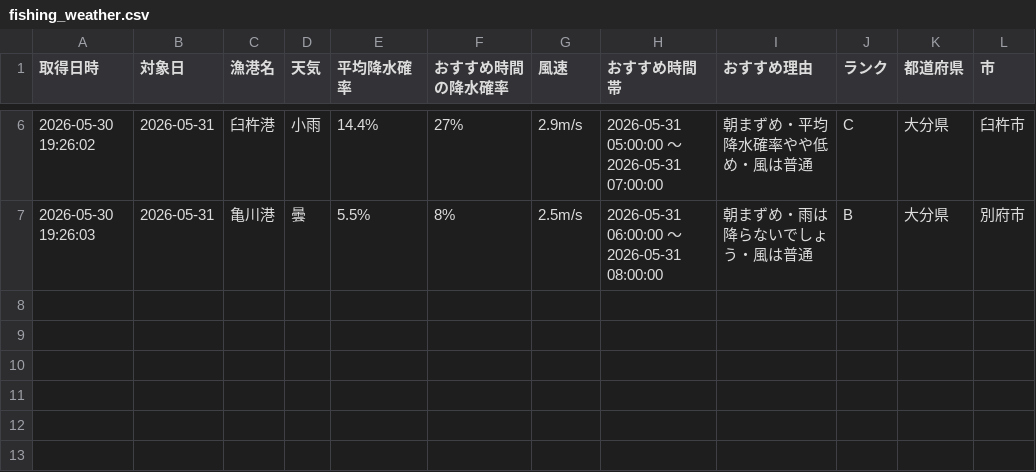
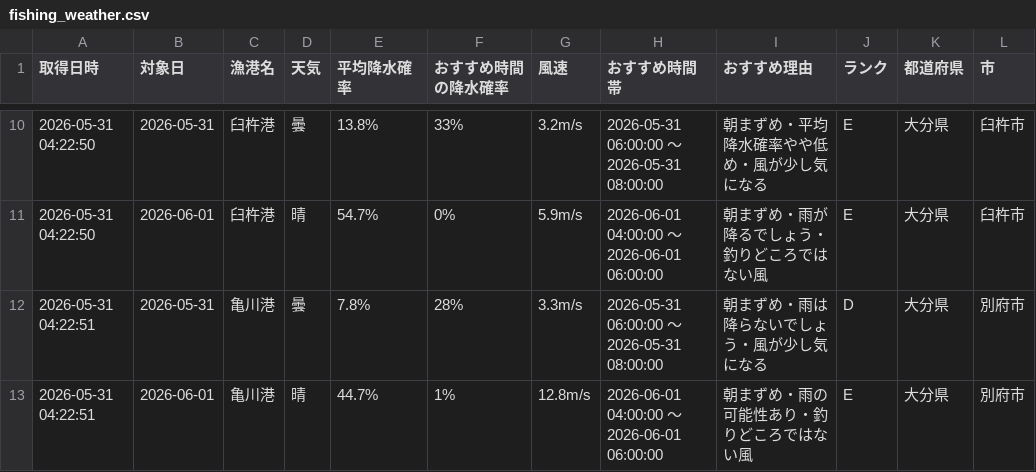
Before and after one commit to Naoya-ya-man/oita-fishing-dashboard, a CSV file: fishing_weather.csv, drawn as a sheet; only a part is shown, gaps mark what is left out; the diff covers the shown part only.

```diff
--- a/fishing_weather.csv
+++ b/fishing_weather.csv
@@ -6,2 +10,4 @@
-2026-05-30 19:26:02,2026-05-31,臼杵港,小雨,14.4%,27%,2.9m/s,2026-05-31 05:00:00 ～ 2026-05-31 07:00:00,朝まずめ・平均降水確率やや低め・風は普通,C,大分県,臼杵市
-2026-05-30 19:26:03,2026-05-31,亀川港,曇,5.5%,8%,2.5m/s,2026-05-31 06:00:00 ～ 2026-05-31 08:00:00,朝まずめ・雨は降らないでしょう・風は普通,B,大分県,別府市
+2026-05-31 04:22:50,2026-05-31,臼杵港,曇,13.8%,33%,3.2m/s,2026-05-31 06:00:00 ～ 2026-05-31 08:00:00,朝まずめ・平均降水確率やや低め・風が少し気になる,E,大分県,臼杵市
+2026-05-31 04:22:50,2026-06-01,臼杵港,晴,54.7%,0%,5.9m/s,2026-06-01 04:00:00 ～ 2026-06-01 06:00:00,朝まずめ・雨が降るでしょう・釣りどころではない風,E,大分県,臼杵市
+2026-05-31 04:22:51,2026-05-31,亀川港,曇,7.8%,28%,3.3m/s,2026-05-31 06:00:00 ～ 2026-05-31 08:00:00,朝まずめ・雨は降らないでしょう・風が少し気になる,D,大分県,別府市
+2026-05-31 04:22:51,2026-06-01,亀川港,晴,44.7%,1%,12.8m/s,2026-06-01 04:00:00 ～ 2026-06-01 06:00:00,朝まずめ・雨の可能性あり・釣りどころではない風,E,大分県,別府市
```
Also changed, not shown: 4 added rows and 25 edited cells elsewhere in this file.
